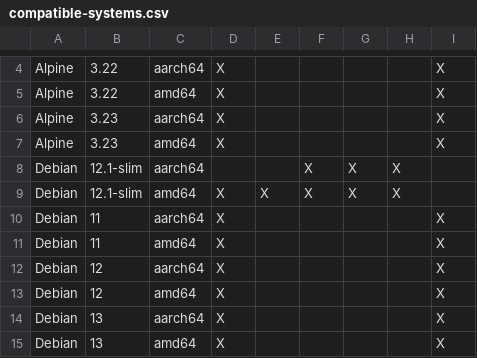
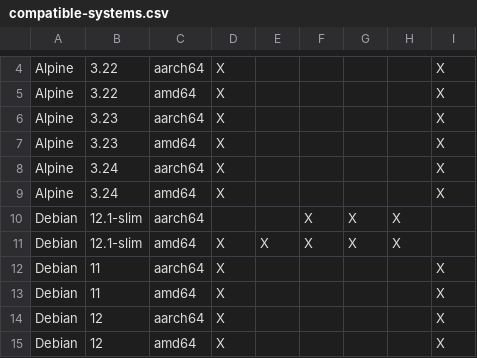
Before and after one commit to isc-projects/stork, a CSV file: doc/user/compatible-systems.csv, drawn as a sheet; only a part is shown, gaps mark what is left out; the shorter side is filled out with more unchanged rows; the diff names each change by its address in the sheet, - before the commit and + after, or states it on an @@ line.

```diff
--- a/doc/user/compatible-systems.csv
+++ b/doc/user/compatible-systems.csv
+row 8: Alpine | 3.24 | aarch64 | X |  |  |  |  | X
+row 9: Alpine | 3.24 | amd64 | X |  |  |  |  | X
```
Also changed, not shown: 38 other files.
